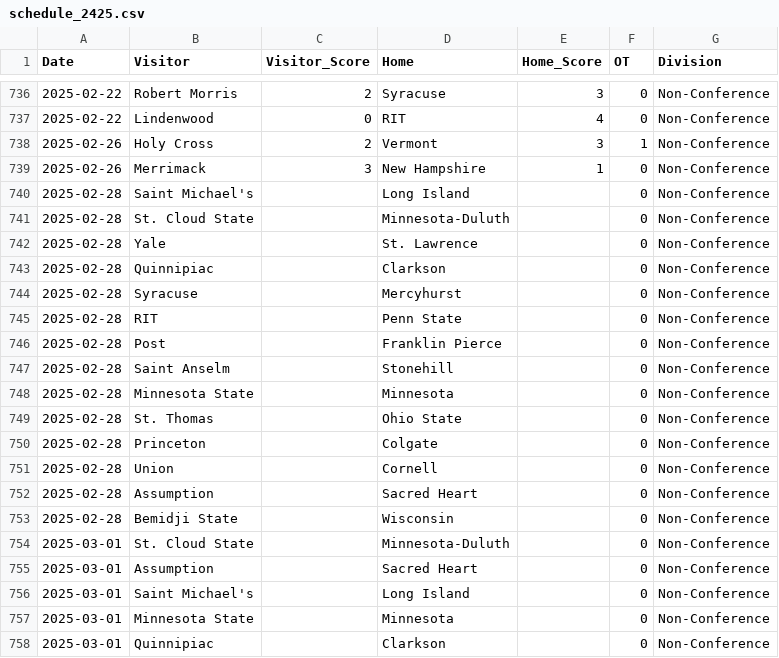
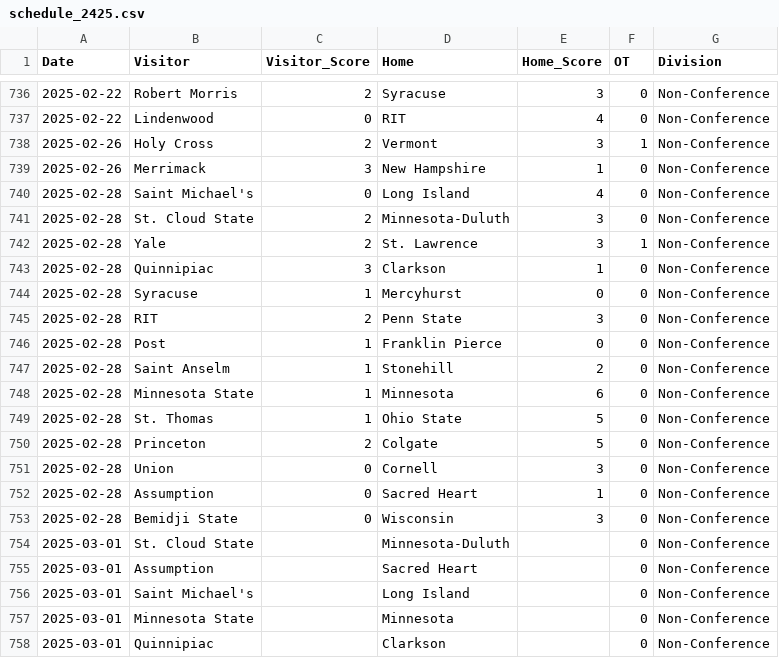
Before and after one commit to taylorlum/SYE, a CSV file: schedule_2425.csv, drawn as a sheet; only a part is shown, gaps mark what is left out.

```diff
--- a/schedule_2425.csv
+++ b/schedule_2425.csv
@@ -739,16 +739,16 @@ Date,Visitor,Visitor_Score,Home,Home_Score,OT,Division
 2025-02-26,Merrimack,3,New Hampshire,1,0,Non-Conference
-2025-02-28,Saint Michael's,,Long Island,,0,Non-Conference
-2025-02-28,St. Cloud State,,Minnesota-Duluth,,0,Non-Conference
-2025-02-28,Yale,,St. Lawrence,,0,Non-Conference
-2025-02-28,Quinnipiac,,Clarkson,,0,Non-Conference
-2025-02-28,Syracuse,,Mercyhurst,,0,Non-Conference
-2025-02-28,RIT,,Penn State,,0,Non-Conference
-2025-02-28,Post,,Franklin Pierce,,0,Non-Conference
-2025-02-28,Saint Anselm,,Stonehill,,0,Non-Conference
-2025-02-28,Minnesota State,,Minnesota,,0,Non-Conference
-2025-02-28,St. Thomas,,Ohio State,,0,Non-Conference
-2025-02-28,Princeton,,Colgate,,0,Non-Conference
-2025-02-28,Union,,Cornell,,0,Non-Conference
-2025-02-28,Assumption,,Sacred Heart,,0,Non-Conference
-2025-02-28,Bemidji State,,Wisconsin,,0,Non-Conference
+2025-02-28,Saint Michael's,0,Long Island,4,0,Non-Conference
+2025-02-28,St. Cloud State,2,Minnesota-Duluth,3,0,Non-Conference
+2025-02-28,Yale,2,St. Lawrence,3,1,Non-Conference
+2025-02-28,Quinnipiac,3,Clarkson,1,0,Non-Conference
+2025-02-28,Syracuse,1,Mercyhurst,0,0,Non-Conference
+2025-02-28,RIT,2,Penn State,3,0,Non-Conference
+2025-02-28,Post,1,Franklin Pierce,0,0,Non-Conference
+2025-02-28,Saint Anselm,1,Stonehill,2,0,Non-Conference
+2025-02-28,Minnesota State,1,Minnesota,6,0,Non-Conference
+2025-02-28,St. Thomas,1,Ohio State,5,0,Non-Conference
+2025-02-28,Princeton,2,Colgate,5,0,Non-Conference
+2025-02-28,Union,0,Cornell,3,0,Non-Conference
+2025-02-28,Assumption,0,Sacred Heart,1,0,Non-Conference
+2025-02-28,Bemidji State,0,Wisconsin,3,0,Non-Conference
 2025-03-01,St. Cloud State,,Minnesota-Duluth,,0,Non-Conference
```
